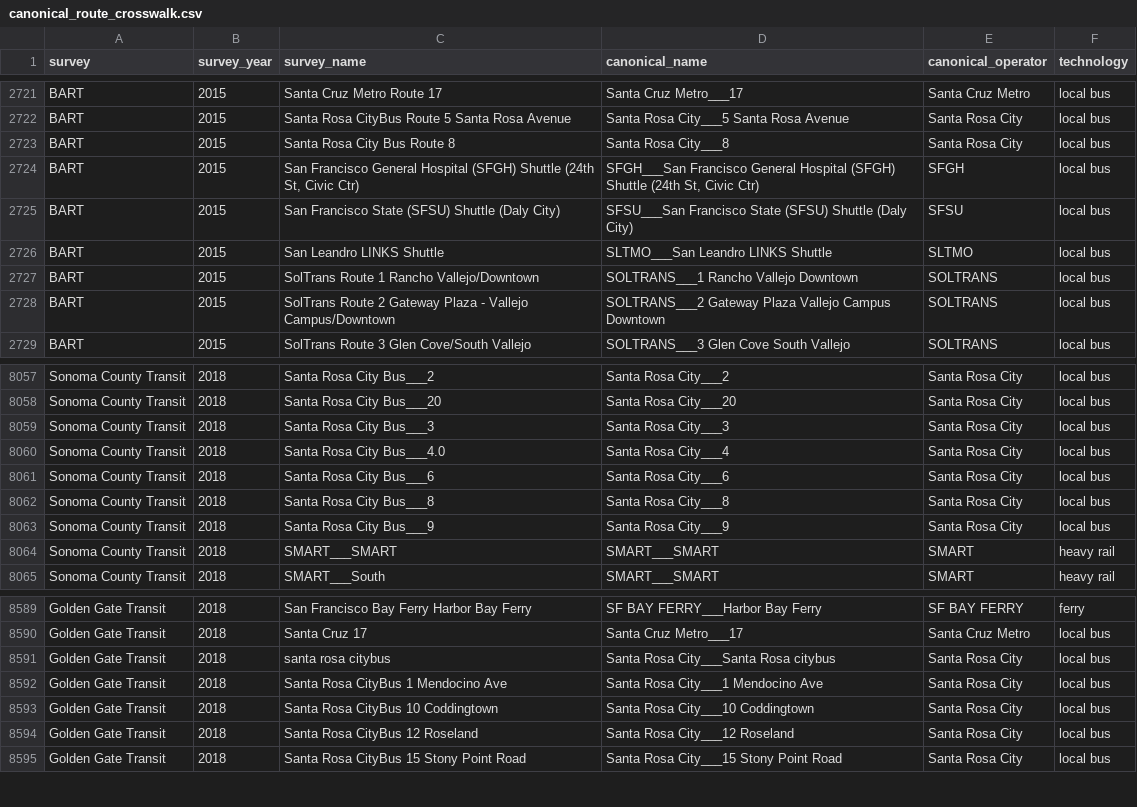
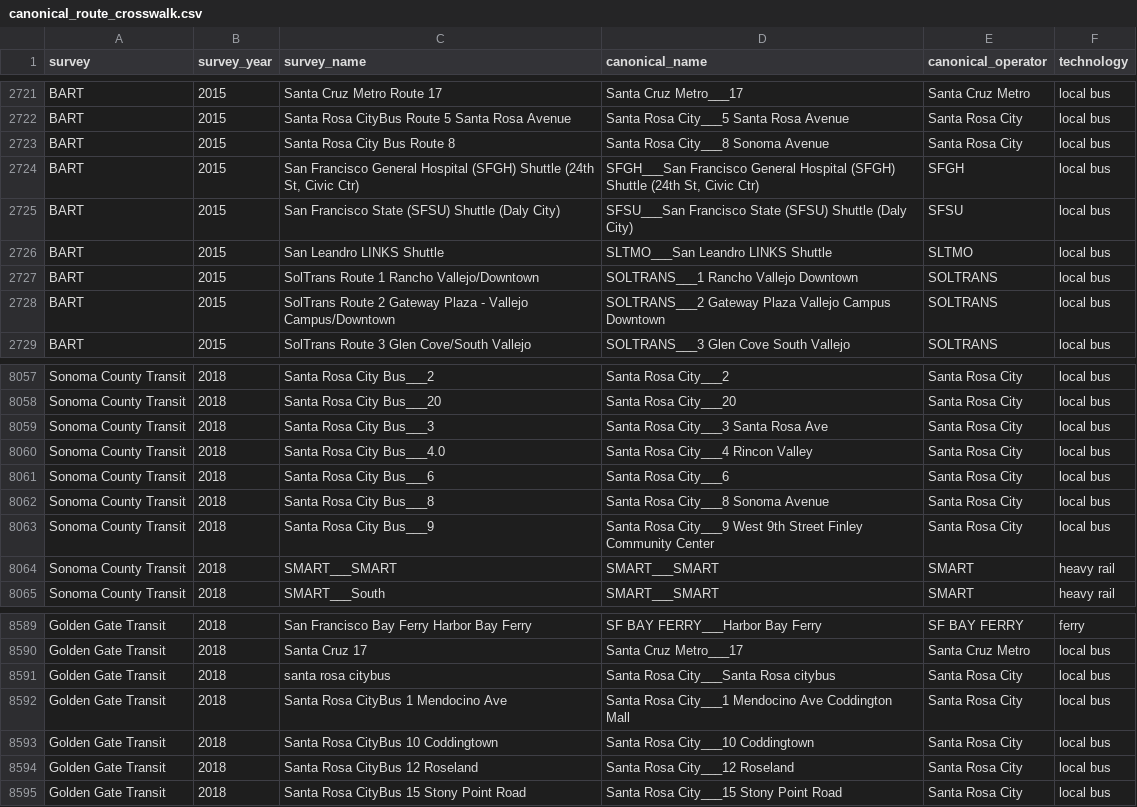
Before and after one commit to BayAreaMetro/transit-passenger-surveys, a CSV file: make-uniform/production/canonical_route_crosswalk.csv, drawn as a sheet; only a part is shown, gaps mark what is left out; the diff covers the shown part only.

Commit message:
make canonical route name consistent for Petaluma transit and Santa Rosa Citybus routes

```diff
--- a/make-uniform/production/canonical_route_crosswalk.csv
+++ b/make-uniform/production/canonical_route_crosswalk.csv
@@ -2722,3 +2722,3 @@ BART,2015,Santa Cruz Metro Route 17,Santa Cruz Metro___17,Santa Cruz Metro,local
 BART,2015,Santa Rosa CityBus Route 5 Santa Rosa Avenue,Santa Rosa City___5 Santa Rosa Avenue,Santa Rosa City,local bus
-BART,2015,Santa Rosa City Bus Route 8,Santa Rosa City___8,Santa Rosa City,local bus
+BART,2015,Santa Rosa City Bus Route 8,Santa Rosa City___8 Sonoma Avenue,Santa Rosa City,local bus
 BART,2015,"San Francisco General Hospital (SFGH) Shuttle (24th St, Civic Ctr)","SFGH___San Francisco General Hospital (SFGH) Shuttle (24th St, Civic Ctr)",SFGH,local bus
@@ -8058,7 +8058,7 @@ Sonoma County Transit,2018,Santa Rosa City Bus___2,Santa Rosa City___2,Santa Ros
 Sonoma County Transit,2018,Santa Rosa City Bus___20,Santa Rosa City___20,Santa Rosa City,local bus
-Sonoma County Transit,2018,Santa Rosa City Bus___3,Santa Rosa City___3,Santa Rosa City,local bus
-Sonoma County Transit,2018,Santa Rosa City Bus___4.0,Santa Rosa City___4,Santa Rosa City,local bus
+Sonoma County Transit,2018,Santa Rosa City Bus___3,Santa Rosa City___3 Santa Rosa Ave,Santa Rosa City,local bus
+Sonoma County Transit,2018,Santa Rosa City Bus___4.0,Santa Rosa City___4 Rincon Valley,Santa Rosa City,local bus
 Sonoma County Transit,2018,Santa Rosa City Bus___6,Santa Rosa City___6,Santa Rosa City,local bus
-Sonoma County Transit,2018,Santa Rosa City Bus___8,Santa Rosa City___8,Santa Rosa City,local bus
-Sonoma County Transit,2018,Santa Rosa City Bus___9,Santa Rosa City___9,Santa Rosa City,local bus
+Sonoma County Transit,2018,Santa Rosa City Bus___8,Santa Rosa City___8 Sonoma Avenue,Santa Rosa City,local bus
+Sonoma County Transit,2018,Santa Rosa City Bus___9,Santa Rosa City___9 West 9th Street Finley Community Center,Santa Rosa City,local bus
 Sonoma County Transit,2018,SMART___SMART,SMART___SMART,SMART,heavy rail
@@ -8591,3 +8591,3 @@ Golden Gate Transit,2018,Santa Cruz 17,Santa Cruz Metro___17,Santa Cruz Metro,lo
 Golden Gate Transit,2018,santa rosa citybus,Santa Rosa City___Santa Rosa citybus,Santa Rosa City,local bus
-Golden Gate Transit,2018,Santa Rosa CityBus 1 Mendocino Ave,Santa Rosa City___1 Mendocino Ave,Santa Rosa City,local bus
+Golden Gate Transit,2018,Santa Rosa CityBus 1 Mendocino Ave,Santa Rosa City___1 Mendocino Ave Coddington Mall,Santa Rosa City,local bus
 Golden Gate Transit,2018,Santa Rosa CityBus 10 Coddingtown,Santa Rosa City___10 Coddingtown,Santa Rosa City,local bus
```
Also changed, not shown: 12 edited cells elsewhere in this file.
